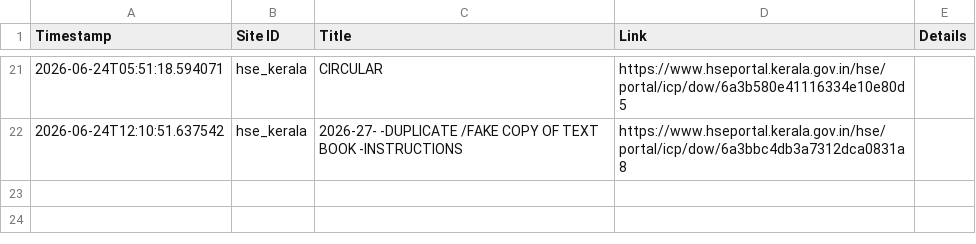
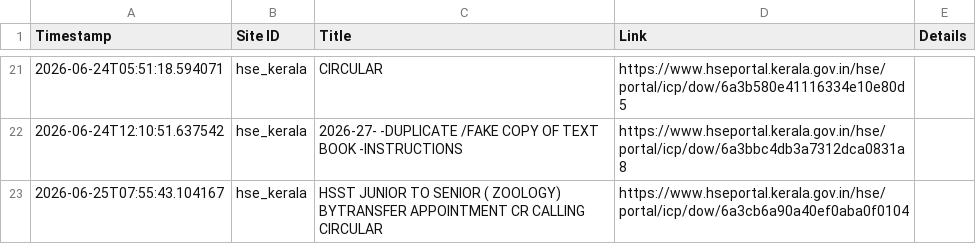
Before and after one commit to Rohan-DX/website-tracker, a CSV file: notifications.csv, drawn as a sheet; only a part is shown, gaps mark what is left out; the diff names each change by its address in the sheet, - before the commit and + after, or states it on an @@ line.

```diff
--- a/notifications.csv
+++ b/notifications.csv
+row 23: 2026-06-25T07:55:43.104167 | hse_kerala | HSST JUNIOR TO SENIOR ( ZOOLOGY) BYTRANSFER APPOINTMENT CR CALLING CIRCULAR | https://www.hseportal.kerala.gov.in/hse/portal/icp/dow/6a3cb6a90a40ef0aba0f0104
```
Also changed, not shown: 1 other file.
